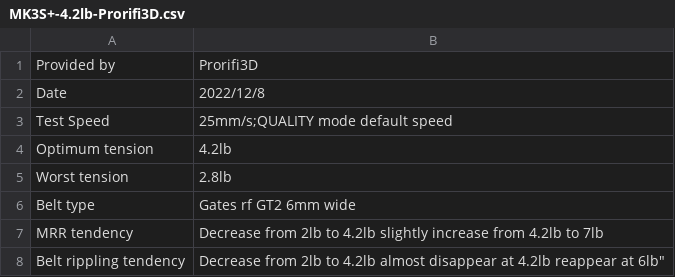
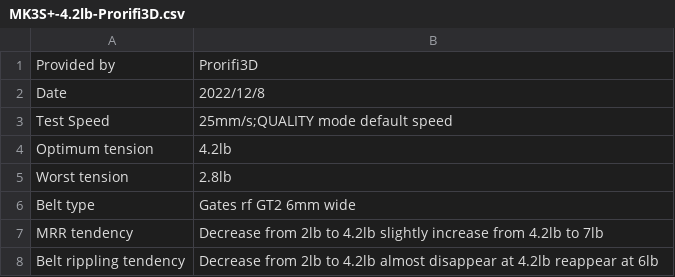
Before and after one commit to TimDaNobody/Belt-tension-data-sharing-platform, a CSV file: data/Prusa/i3 Mk3 series/Stock/MK3S+-4.2lb-Prorifi3D.csv, drawn as a sheet.

Commit message:
Update MK3S+-4.2lb-Prorifi3D.csv

```diff
--- a/data/Prusa/i3 Mk3 series/Stock/MK3S+-4.2lb-Prorifi3D.csv
+++ b/data/Prusa/i3 Mk3 series/Stock/MK3S+-4.2lb-Prorifi3D.csv
@@ -7,2 +7,2 @@ Belt type,Gates rf GT2 6mm wide,
 MRR tendency,"Decrease from 2lb to 4.2lb slightly increase from 4.2lb to 7lb",
-Belt rippling tendency,"Decrease from 2lb to 4.2lb almost disappear at 4.2lb reappear at 6lb"""
+Belt rippling tendency,"Decrease from 2lb to 4.2lb almost disappear at 4.2lb reappear at 6lb"
```
